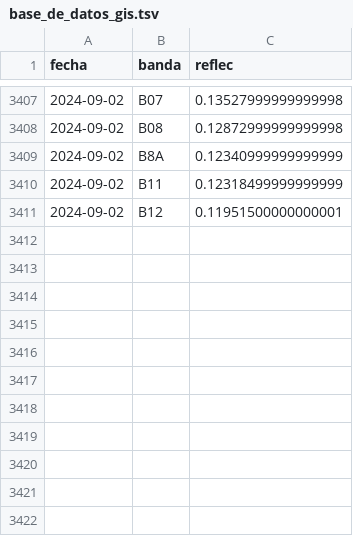
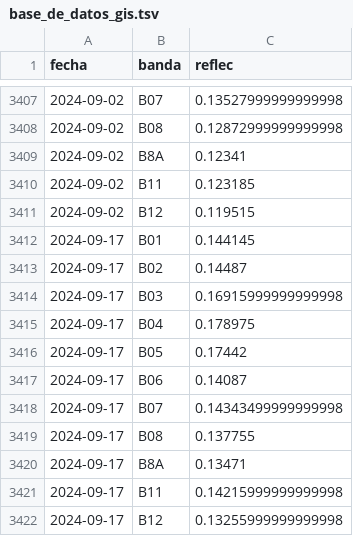
Before and after one commit to vhgauto/sameep, a TSV file: datos/base_de_datos_gis.tsv, drawn as a sheet; only a part is shown, gaps mark what is left out.

```diff
--- a/datos/base_de_datos_gis.tsv
+++ b/datos/base_de_datos_gis.tsv
@@ -3408,4 +3408,15 @@ fecha	banda	reflec
 2024-09-02	B08	0.12872999999999998
-2024-09-02	B8A	0.12340999999999999
-2024-09-02	B11	0.12318499999999999
-2024-09-02	B12	0.11951500000000001
+2024-09-02	B8A	0.12341
+2024-09-02	B11	0.123185
+2024-09-02	B12	0.119515
+2024-09-17	B01	0.144145
+2024-09-17	B02	0.14487
+2024-09-17	B03	0.16915999999999998
+2024-09-17	B04	0.178975
+2024-09-17	B05	0.17442
+2024-09-17	B06	0.14087
+2024-09-17	B07	0.14343499999999998
+2024-09-17	B08	0.137755
+2024-09-17	B8A	0.13471
+2024-09-17	B11	0.14215999999999998
+2024-09-17	B12	0.13255999999999998
```
Also changed, not shown: datos/datos_nuevos.tsv, datos/turb_pred.tsv, 4 other files.
